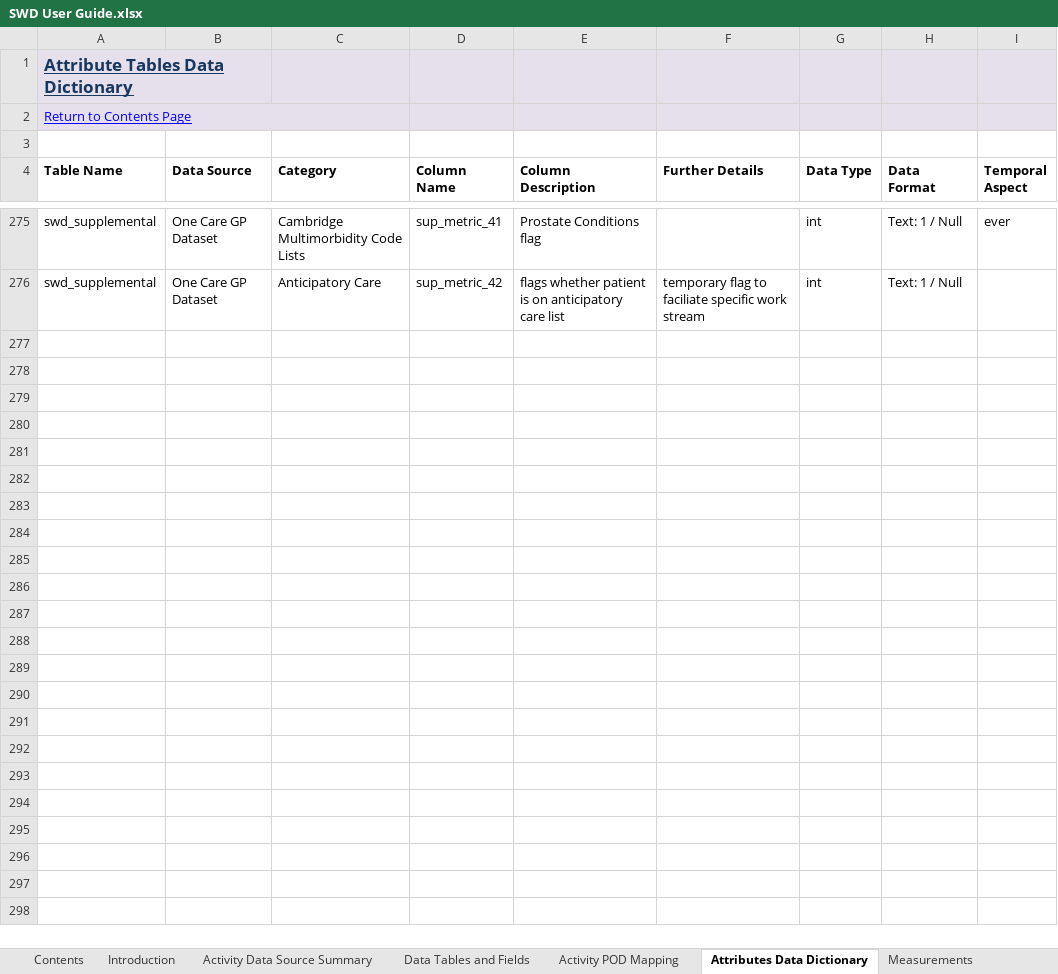
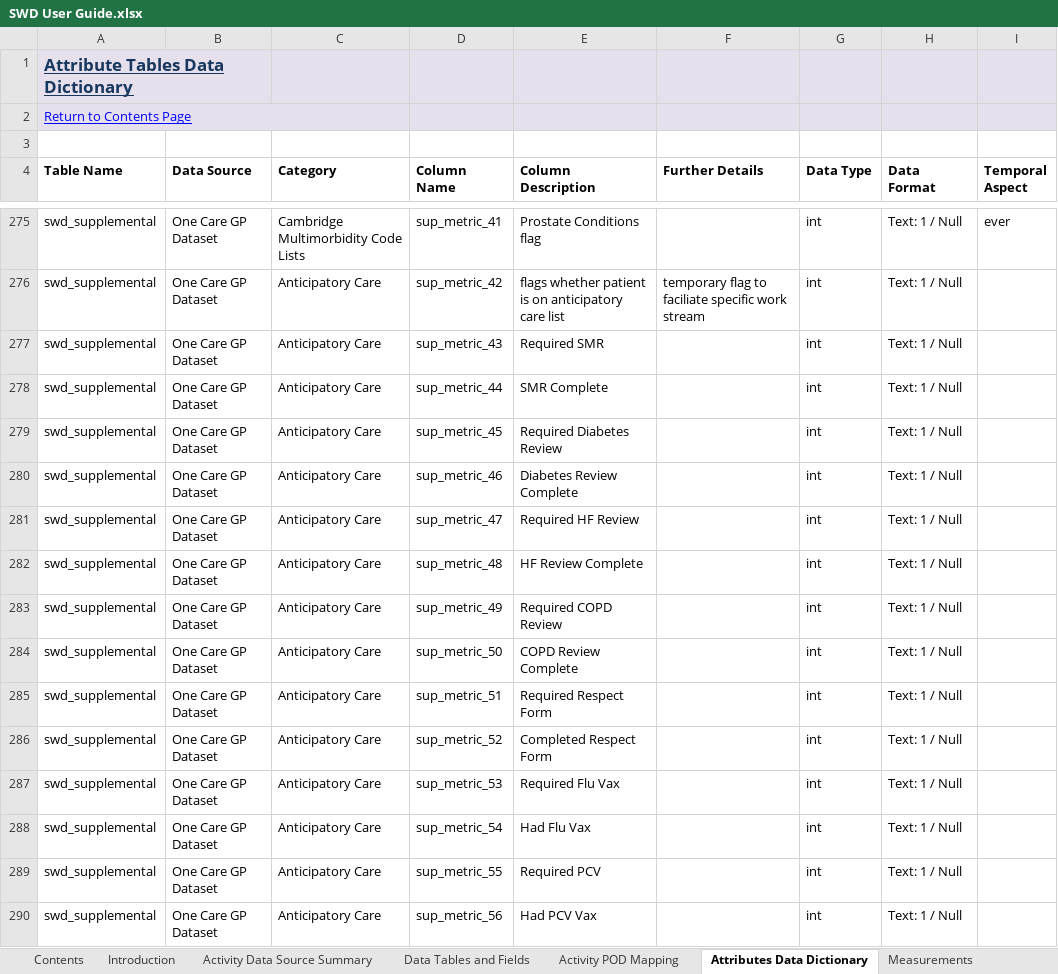
Before and after one commit to BusinessInformationBNSSG/SWD, an Excel workbook: SWD User Guide.xlsx, sheet Attributes Data Dictionary, drawn as a sheet; only a part is shown, gaps mark what is left out; values as stored, in another font and other column widths than the file's, no borders; the diff names each change by its address in the sheet, - before the commit and + after, or states it on an @@ line.

Commit message:
Add files via upload

```diff
--- a/SWD User Guide.xlsx (sheet Attributes Data Dictionary)
+++ b/SWD User Guide.xlsx (sheet Attributes Data Dictionary)
+row 277: swd_supplemental | One Care GP Dataset | Anticipatory Care | sup_metric_43 | Required SMR |  | int | Text: 1 / Null
+row 278: swd_supplemental | One Care GP Dataset | Anticipatory Care | sup_metric_44 | SMR Complete |  | int | Text: 1 / Null
+row 279: swd_supplemental | One Care GP Dataset | Anticipatory Care | sup_metric_45 | Required Diabetes Review |  | int | Text: 1 / Null
+row 280: swd_supplemental | One Care GP Dataset | Anticipatory Care | sup_metric_46 | Diabetes Review Complete |  | int | Text: 1 / Null
+row 281: swd_supplemental | One Care GP Dataset | Anticipatory Care | sup_metric_47 | Required HF Review |  | int | Text: 1 / Null
+row 282: swd_supplemental | One Care GP Dataset | Anticipatory Care | sup_metric_48 | HF Review Complete |  | int | Text: 1 / Null
+row 283: swd_supplemental | One Care GP Dataset | Anticipatory Care | sup_metric_49 | Required COPD Review |  | int | Text: 1 / Null
+row 284: swd_supplemental | One Care GP Dataset | Anticipatory Care | sup_metric_50 | COPD Review Complete |  | int | Text: 1 / Null
+row 285: swd_supplemental | One Care GP Dataset | Anticipatory Care | sup_metric_51 | Required Respect Form |  | int | Text: 1 / Null
+row 286: swd_supplemental | One Care GP Dataset | Anticipatory Care | sup_metric_52 | Completed Respect Form |  | int | Text: 1 / Null
+row 287: swd_supplemental | One Care GP Dataset | Anticipatory Care | sup_metric_53 | Required Flu Vax |  | int | Text: 1 / Null
+row 288: swd_supplemental | One Care GP Dataset | Anticipatory Care | sup_metric_54 | Had Flu Vax |  | int | Text: 1 / Null
+row 289: swd_supplemental | One Care GP Dataset | Anticipatory Care | sup_metric_55 | Required PCV |  | int | Text: 1 / Null
+row 290: swd_supplemental | One Care GP Dataset | Anticipatory Care | sup_metric_56 | Had PCV Vax |  | int | Text: 1 / Null
```
Also changed, not shown: sheet Issue Log.
